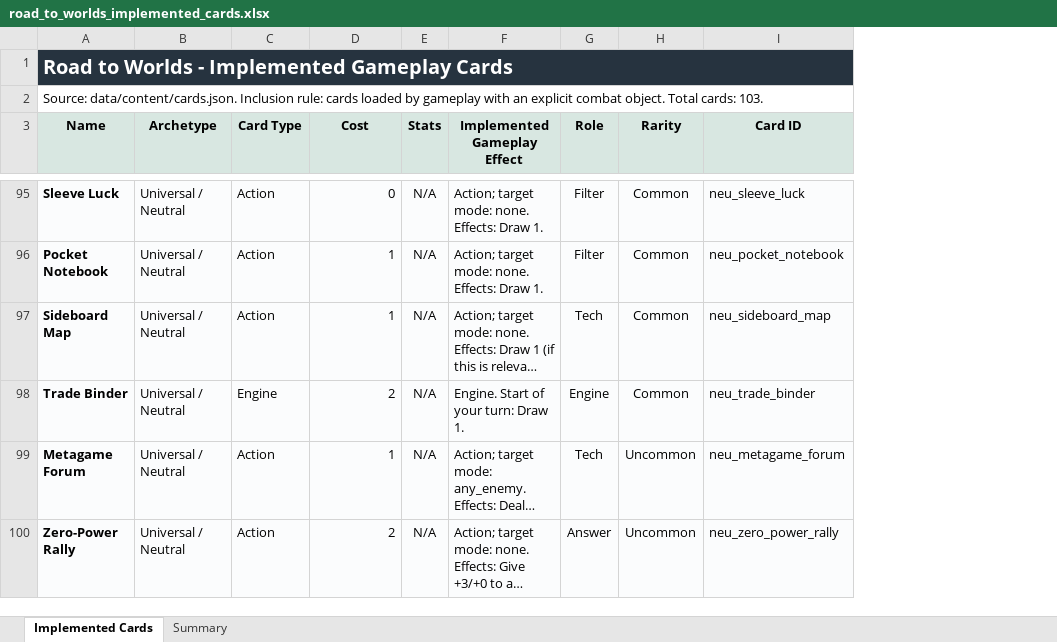
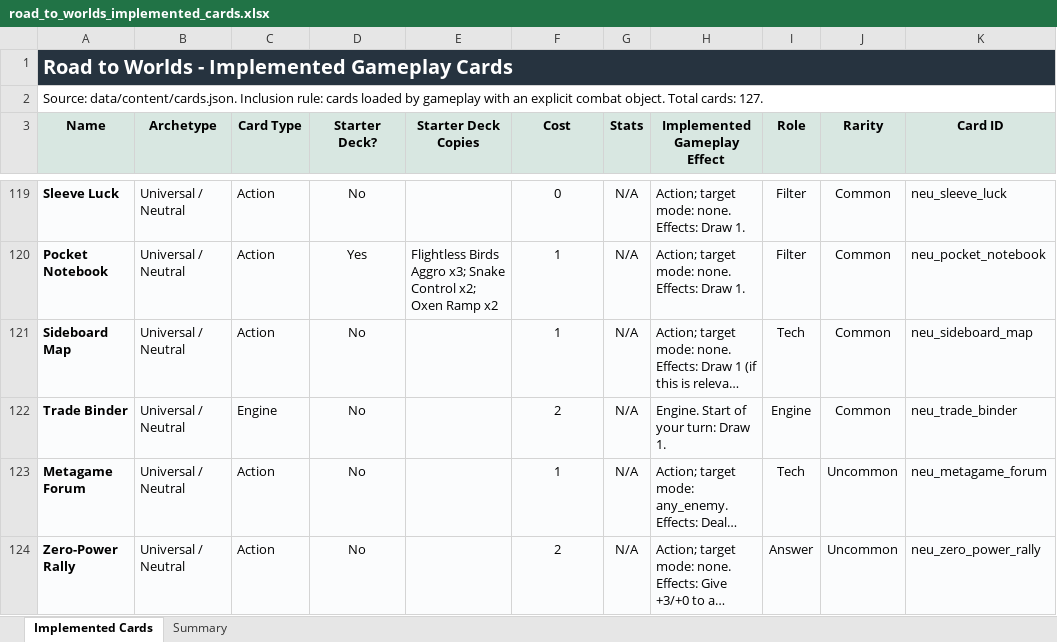
Before and after one commit to jackbydalek/road-to-worlds, an Excel workbook: outputs/implemented-cards/road_to_worlds_implemented_cards.xlsx, sheet Implemented Cards, drawn as a sheet; only a part is shown, gaps mark what is left out; long unchanged cells end in …; values as stored, in another font and other column widths than the file's, no borders; addresses are those after the commit; the diff covers the shown part only; the diff names each change by its address in the sheet, - before the commit and + after, or states it on an @@ line.

```diff
--- a/outputs/implemented-cards/road_to_worlds_implemented_cards.xlsx (sheet Implemented Cards)
+++ b/outputs/implemented-cards/road_to_worlds_implemented_cards.xlsx (sheet Implemented Cards)
+column D (Starter Deck?), rows 119-124: No | Yes | No | No | No | No
+column E (Starter Deck Copies), row 120: Flightless Birds Aggro x3; Snake Control x2; Oxen Ramp x2
-A2 (Name): …Total cards: 103.
+A2 (Name): …Total cards: 127.
-F119:F124 alignment: right
+F119:F124 alignment: center
```
Also changed, not shown: other rows of this sheet, sheet Summary, 17 other files.
